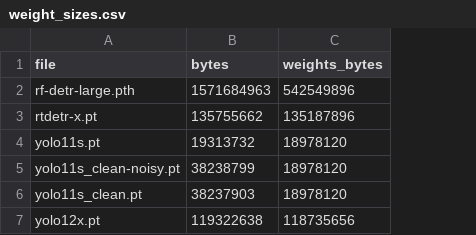
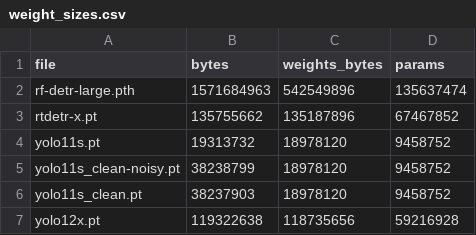
Before and after one commit to DerSpeedMann/FODANVI_Scripts, a CSV file: data/models/weight_sizes.csv, drawn as a sheet; the diff names each change by its address in the sheet, - before the commit and + after, or states it on an @@ line.

Commit message:
Report parameter counts in run comparison
CompareRuns.py reads the parameter count from each checkpoint, excluding
BatchNorm buffers, records it in weight_sizes.csv and adds a params column
to comparison.csv.

```diff
--- a/data/models/weight_sizes.csv
+++ b/data/models/weight_sizes.csv
+column D (params), rows 2-7: 135637474 | 67467852 | 9458752 | 9458752 | 9458752 | 59216928
```
Also changed, not shown: data/results/comparison.csv, data/results/matrix_map50_95.csv, 1 other file.
